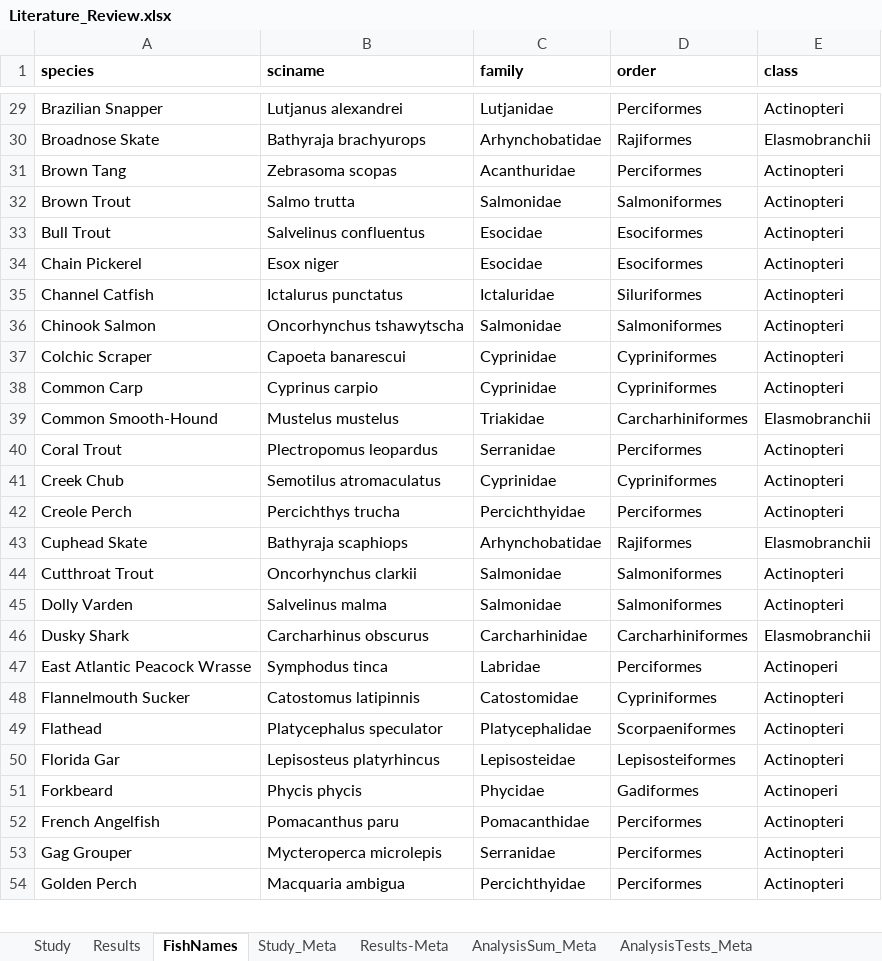
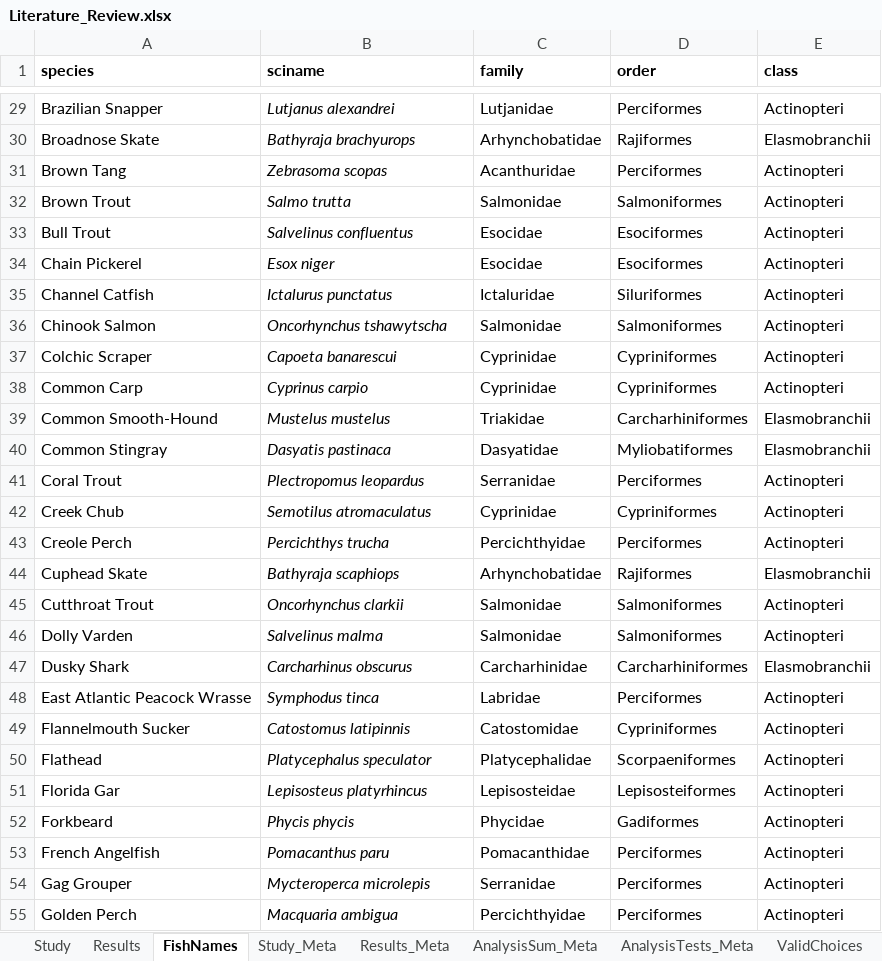
Before and after one commit to droglenc/AgePrecision, an Excel workbook: data/Literature_Review.xlsx, sheet FishNames, drawn as a sheet; only a part is shown, gaps mark what is left out; values as stored, in another font and other column widths than the file's, no borders; charts and pictures not drawn; addresses are those after the commit; the diff covers the shown part only; the diff names each change by its address in the sheet, - before the commit and + after, or states it on an @@ line.

```diff
--- a/data/Literature_Review.xlsx (sheet FishNames)
+++ b/data/Literature_Review.xlsx (sheet FishNames)
-sheet tab: Results-Meta
+sheet tab: Results_Meta
+sheet tab: ValidChoices
-B29:B39 italic: off
+B29:B39 italic: on
@@ row 157 moved to row 40: Common Stingray @@
-B41:B55 italic: off
+B41:B55 italic: on
-E48 (class): Actinoperi
+E48 (class): Actinopteri
-E52 (class): Actinoperi
+E52 (class): Actinopteri
```
Also changed, not shown: 1 added row, 3 moved rows, 28 edited cells and cell formats elsewhere in this sheet, sheet Results, sheet Study, sheet Study_Meta, sheet Results_Meta, charts or pictures, 4 other files.
